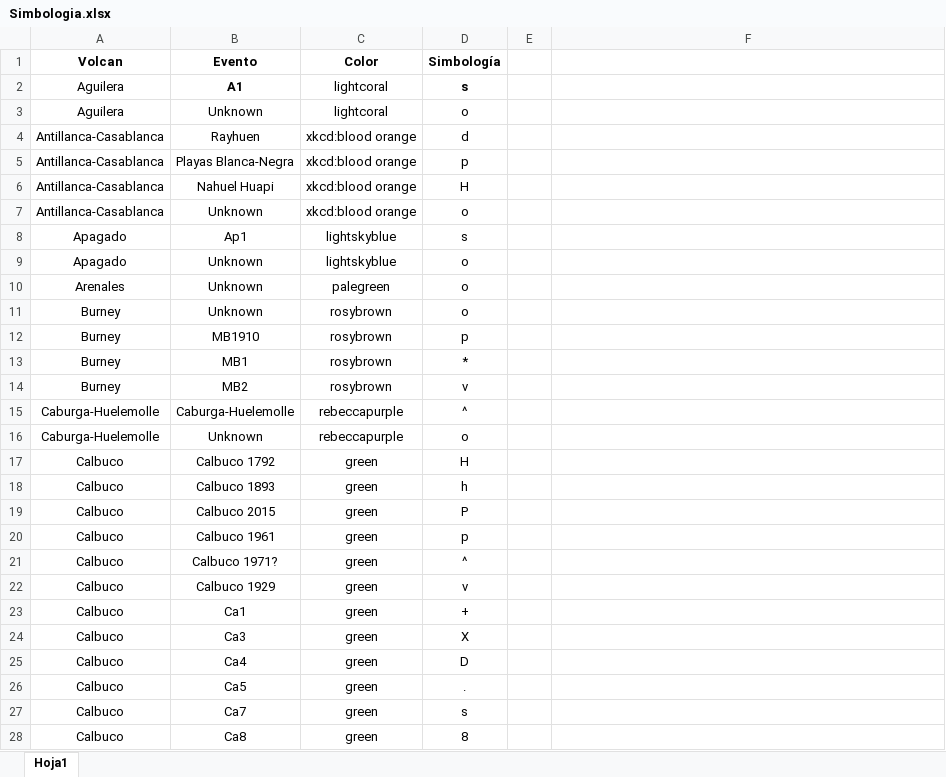
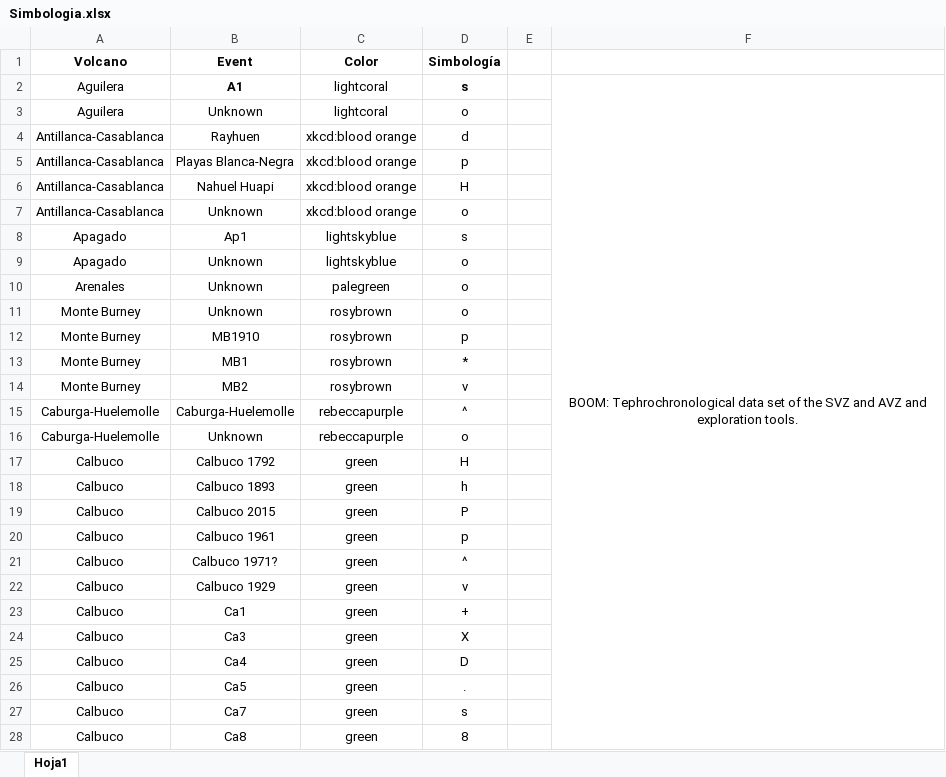
Before and after one commit to winsa24/TefroDataBase, an Excel workbook: Scripts/Simbologia.xlsx, sheet Hoja1, drawn as a sheet; only a part is shown; values as stored, in another font and other column widths than the file's, no borders; the diff covers the shown part only; the diff names each change by its address in the sheet, - before the commit and + after, or states it on an @@ line.

```diff
--- a/Scripts/Simbologia.xlsx (sheet Hoja1)
+++ b/Scripts/Simbologia.xlsx (sheet Hoja1)
-A1: Volcan
+A1: Volcano
-B1: Evento
+B1: Event
-F2: (empty)
+F2: BOOM: Tephrochronological data set of the SVZ and AVZ and exploration tools.
+F2:F195 merged
-A11:A14 (Volcano): Burney
+A11:A14 (Volcano): Monte Burney
```
Also changed, not shown: 6 added rows, 2 edited cells, cell formats and merged cells elsewhere in this sheet, Scripts/Volcanes.xlsx.
